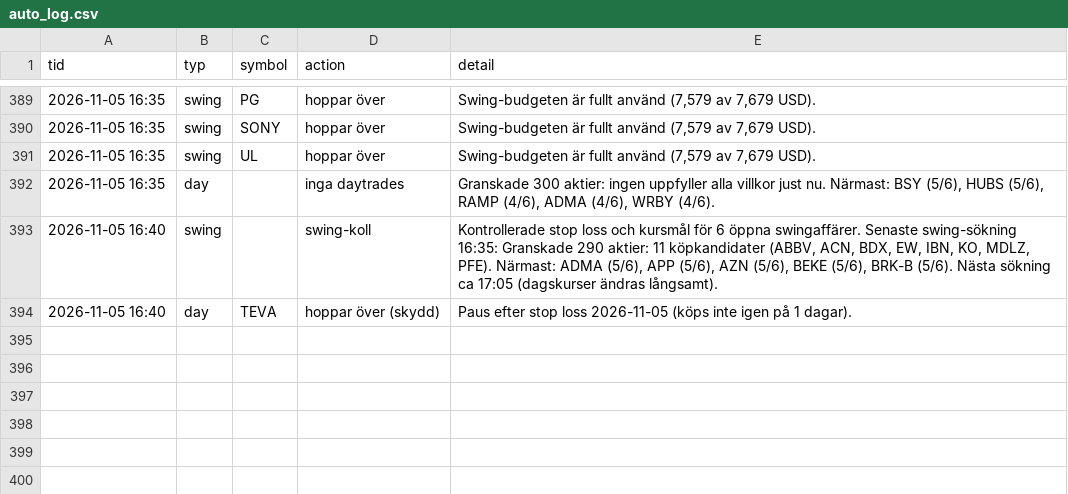
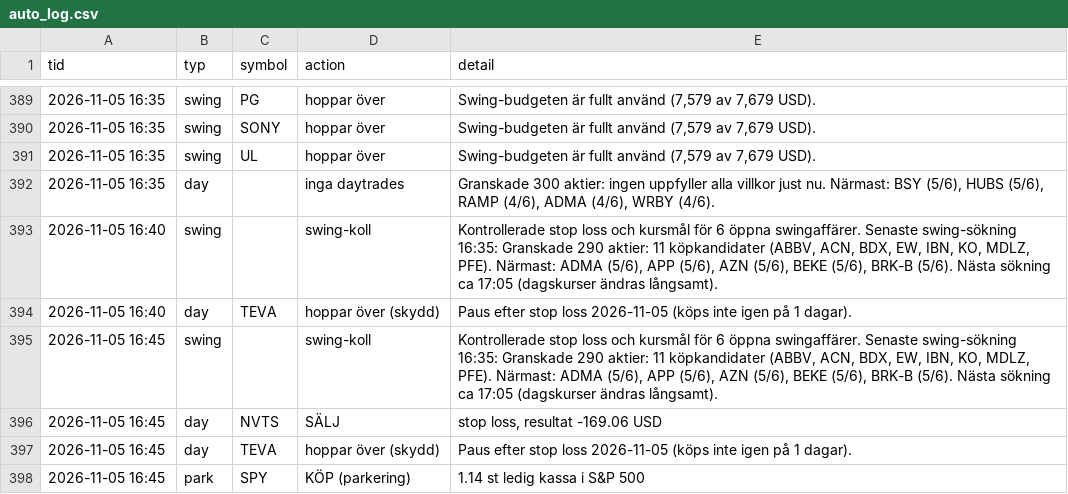
Before and after one commit to danielsorting/us_trading_platform_v2, a CSV file: paper/auto_log.csv, drawn as a sheet; only a part is shown, gaps mark what is left out; the diff names each change by its address in the sheet, - before the commit and + after, or states it on an @@ line.

```diff
--- a/paper/auto_log.csv
+++ b/paper/auto_log.csv
+row 395: 2026-11-05 16:45 | swing |  | swing-koll | Kontrollerade stop loss och kursmål för 6 öppna swingaffärer. Senaste swing-sökning 16:35: Granskade 290 aktier: 11 köpkandidater (ABBV, ACN, BDX, EW, IBN, KO, MDLZ, PFE). Närmast: ADMA (5/6), APP (5/6), AZN (5/6), BEKE (5/6), BRK-B (5/6). Nästa sökning ca 17:05 (dagskurser ändras långsamt).
+row 396: 2026-11-05 16:45 | day | NVTS | SÄLJ | stop loss, resultat -169.06 USD
+row 397: 2026-11-05 16:45 | day | TEVA | hoppar över (skydd) | Paus efter stop loss 2026-11-05 (köps inte igen på 1 dagar).
+row 398: 2026-11-05 16:45 | park | SPY | KÖP (parkering) | 1.14 st ledig kassa i S&P 500
```
Also changed, not shown: 2 other files.
